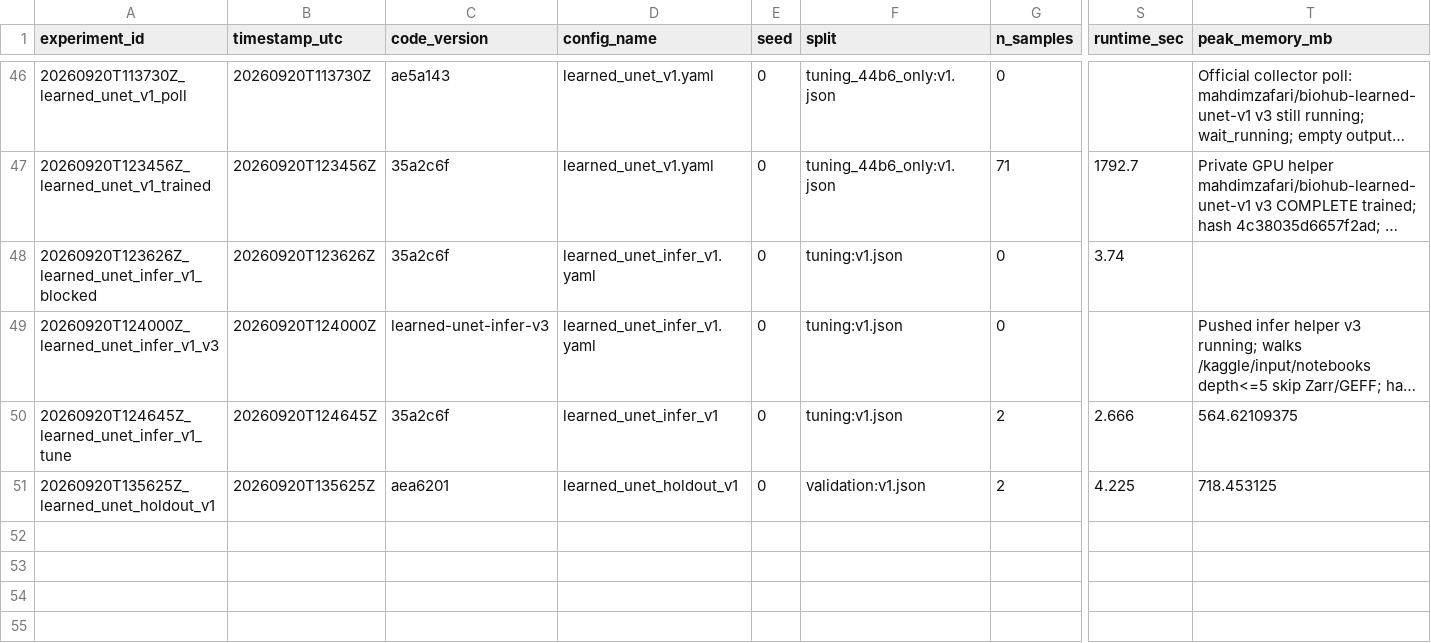
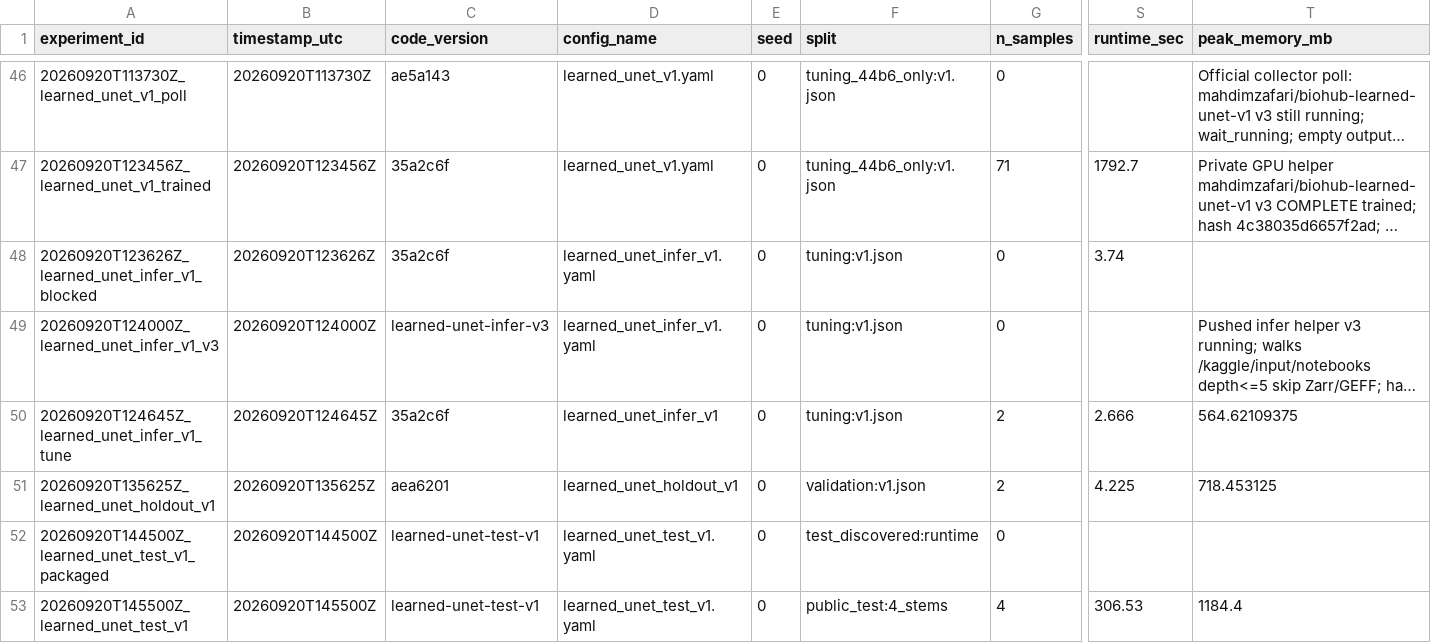
Before and after one commit to mehdizafari1995/Biohub_Cell_Tracking, a CSV file: Biohub_Cell_Tracking/experiments/registry.csv, drawn as a sheet; only a part is shown, gaps mark what is left out; long unchanged cells end in …; rows hold the shown columns only; the diff names each change by its address in the sheet, - before the commit and + after, or states it on an @@ line.

```diff
--- a/Biohub_Cell_Tracking/experiments/registry.csv
+++ b/Biohub_Cell_Tracking/experiments/registry.csv
+row 52: 20260920T144500Z_learned_unet_test_v1_packaged | 20260920T144500Z | learned-unet-test-v1 | learned_unet_test_v1.yaml | 0 | test_discovered:runtime | 0
+row 53: 20260920T145500Z_learned_unet_test_v1 | 20260920T145500Z | learned-unet-test-v1 | learned_unet_test_v1.yaml | 0 | public_test:4_stems | 4 | 306.53 | 1184.4
```
Also changed, not shown: Biohub_Cell_Tracking/reports/submission_ledger.csv, 26 other files.
